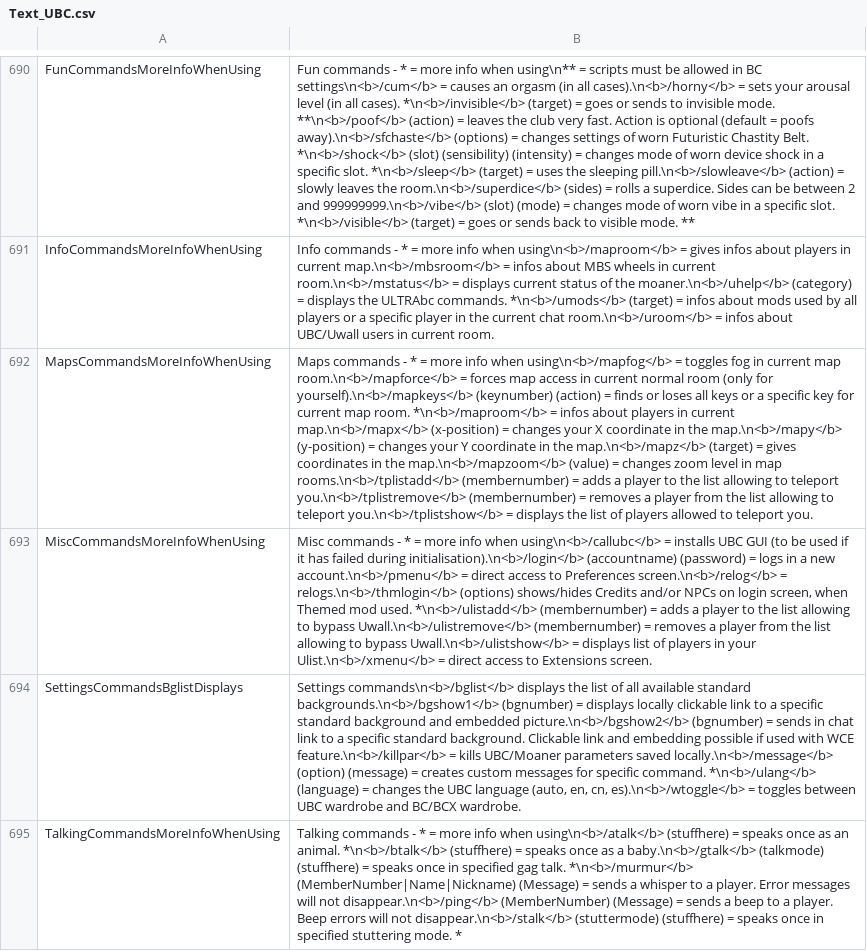
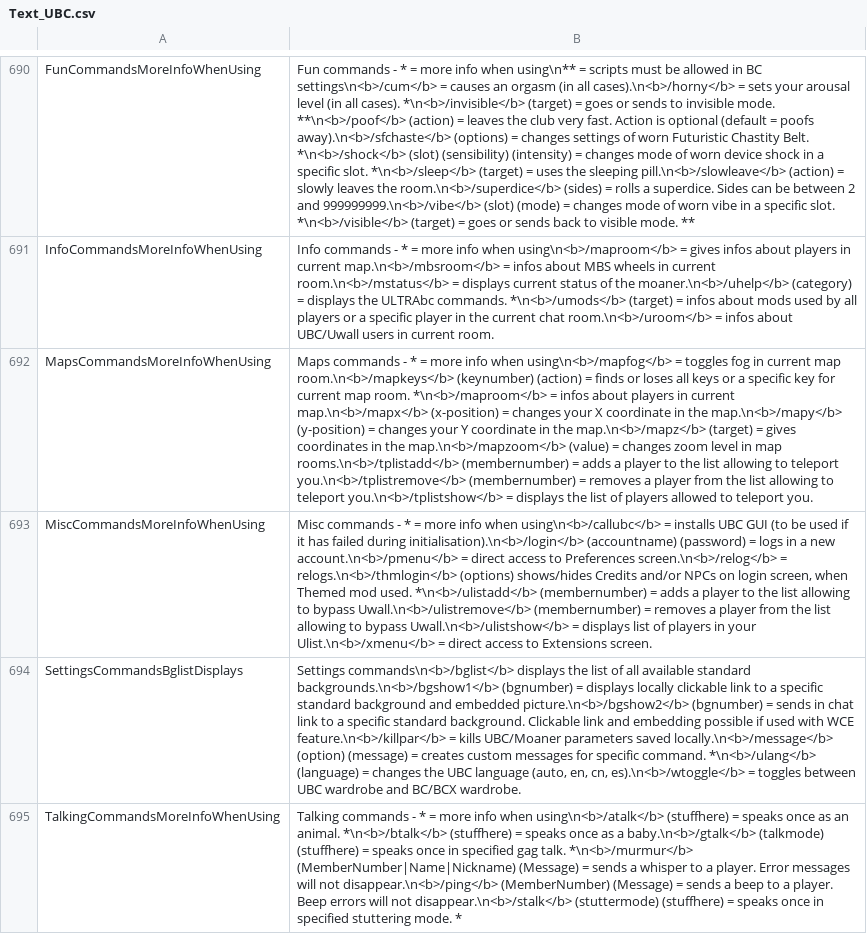
Before and after one commit to tetris245/ULTRAbc, a CSV file: translations/Text_UBC.csv, drawn as a sheet; only a part is shown, gaps mark what is left out; the diff names each change by its address in the sheet, - before the commit and + after, or states it on an @@ line.

Commit message:
Remove mapforce command

```diff
--- a/translations/Text_UBC.csv
+++ b/translations/Text_UBC.csv
-B692: …current map room.\n<b>/mapforce</b> = forces map access in current normal room (only for yourself).\n<b>/mapkeys</b> (keynumber) (action)…
+B692: …current map room.\n<b>/mapkeys</b> (keynumber) (action)…
```
Also changed, not shown: 2 other files.
